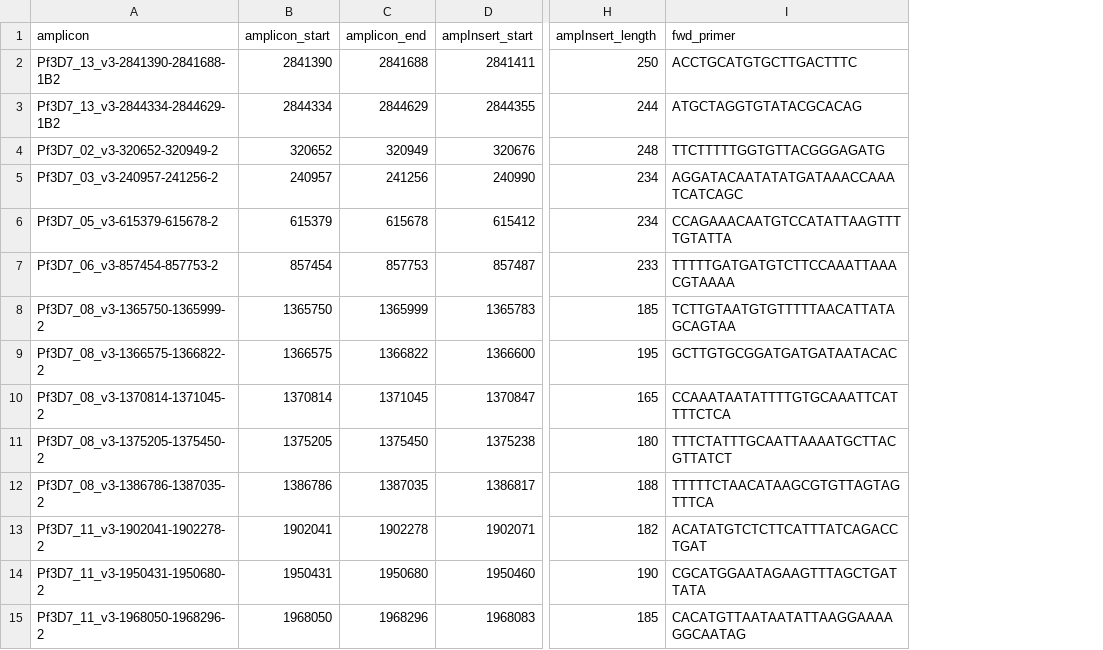
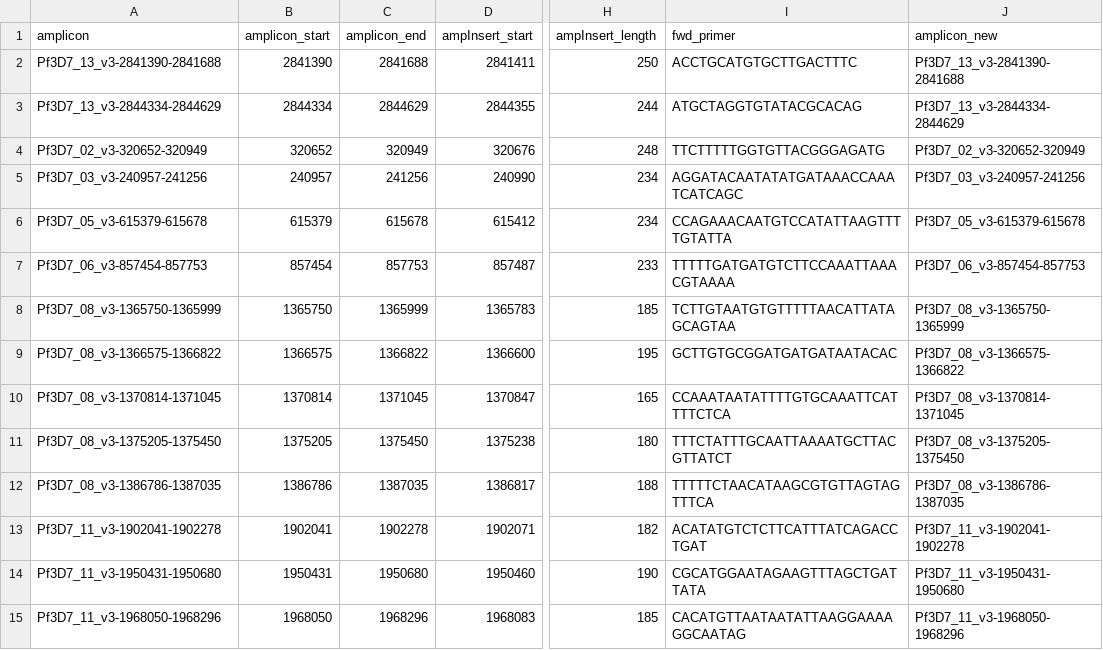
Before and after one commit to EPPIcenter/mad4hatter, a TSV file: panel_information/2/2_amplicon_info.tsv, drawn as a sheet; only a part is shown, gaps mark what is left out; the diff covers the shown part only; the diff names each change by its address in the sheet, - before the commit and + after, or states it on an @@ line.

```diff
--- a/panel_information/2/2_amplicon_info.tsv
+++ b/panel_information/2/2_amplicon_info.tsv
+column J (amplicon_new), rows 2-15: Pf3D7_13_v3-2841390-2841688 | Pf3D7_13_v3-2844334-2844629 | Pf3D7_02_v3-320652-320949 | Pf3D7_03_v3-240957-241256 | Pf3D7_05_v3-615379-615678 | Pf3D7_06_v3-857454-857753 | Pf3D7_08_v3-1365750-1365999 | Pf3D7_08_v3-1366575-1366822 | Pf3D7_08_v3-1370814-1371045 | Pf3D7_08_v3-1375205-1375450 | Pf3D7_08_v3-1386786-1387035 | Pf3D7_11_v3-1902041-1902278 | Pf3D7_11_v3-1950431-1950680 | Pf3D7_11_v3-1968050-1968296
-A2 (amplicon): Pf3D7_13_v3-2841390-2841688-1B2
+A2 (amplicon): Pf3D7_13_v3-2841390-2841688
-A3 (amplicon): Pf3D7_13_v3-2844334-2844629-1B2
+A3 (amplicon): Pf3D7_13_v3-2844334-2844629
-A4 (amplicon): Pf3D7_02_v3-320652-320949-2
+A4 (amplicon): Pf3D7_02_v3-320652-320949
-A5 (amplicon): Pf3D7_03_v3-240957-241256-2
+A5 (amplicon): Pf3D7_03_v3-240957-241256
-A6 (amplicon): Pf3D7_05_v3-615379-615678-2
+A6 (amplicon): Pf3D7_05_v3-615379-615678
-A7 (amplicon): Pf3D7_06_v3-857454-857753-2
+A7 (amplicon): Pf3D7_06_v3-857454-857753
-A8 (amplicon): Pf3D7_08_v3-1365750-1365999-2
+A8 (amplicon): Pf3D7_08_v3-1365750-1365999
-A9 (amplicon): Pf3D7_08_v3-1366575-1366822-2
+A9 (amplicon): Pf3D7_08_v3-1366575-1366822
-A10 (amplicon): Pf3D7_08_v3-1370814-1371045-2
+A10 (amplicon): Pf3D7_08_v3-1370814-1371045
-A11 (amplicon): Pf3D7_08_v3-1375205-1375450-2
+A11 (amplicon): Pf3D7_08_v3-1375205-1375450
-A12 (amplicon): Pf3D7_08_v3-1386786-1387035-2
+A12 (amplicon): Pf3D7_08_v3-1386786-1387035
-A13 (amplicon): Pf3D7_11_v3-1902041-1902278-2
+A13 (amplicon): Pf3D7_11_v3-1902041-1902278
-A14 (amplicon): Pf3D7_11_v3-1950431-1950680-2
+A14 (amplicon): Pf3D7_11_v3-1950431-1950680
-A15 (amplicon): Pf3D7_11_v3-1968050-1968296-2
+A15 (amplicon): Pf3D7_11_v3-1968050-1968296
```
Also changed, not shown: 17 edited cells elsewhere in this file, panel_information/1A/1A_amplicon_info.tsv, panel_information/1B/1B_amplicon_info.tsv, 28 other files.
